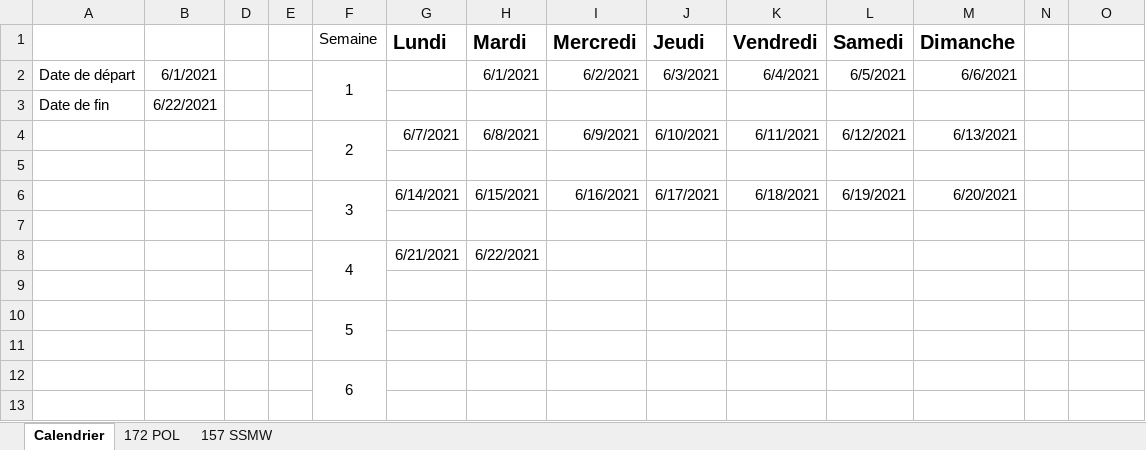
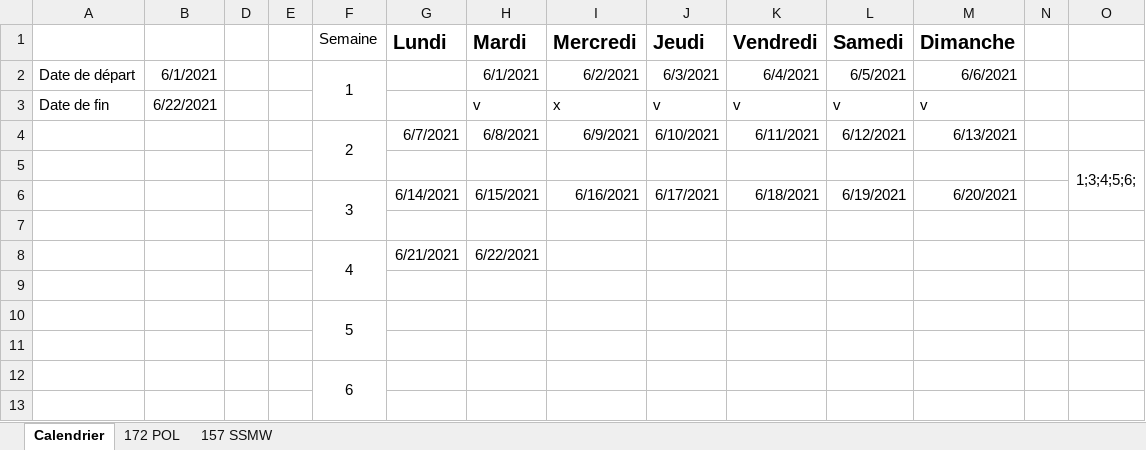
Before and after one commit to RomainJennes/ExamTimetable, an Excel workbook: examparams.xlsx, sheet Calendrier, drawn as a sheet; only a part is shown; values as stored, in another font and other column widths than the file's, no borders; conditional formats not drawn; removed rows and columns are numbered as before the commit, all else as after; the diff names each change by its address in the sheet, - before the commit and + after, or states it on an @@ line.

```diff
--- a/examparams.xlsx (sheet Calendrier)
+++ b/examparams.xlsx (sheet Calendrier)
-row 3: Date de fin | 6/22/2021
+row 3: Date de fin | 6/22/2021 |  |  |  |  | v | x | v | v | v | v
-O5: (empty)
+O5: 1;3;4;5;6;
+O5:O6 merged
```
Also changed, not shown: sheet 172 POL, hidden cells, 4 other files.
